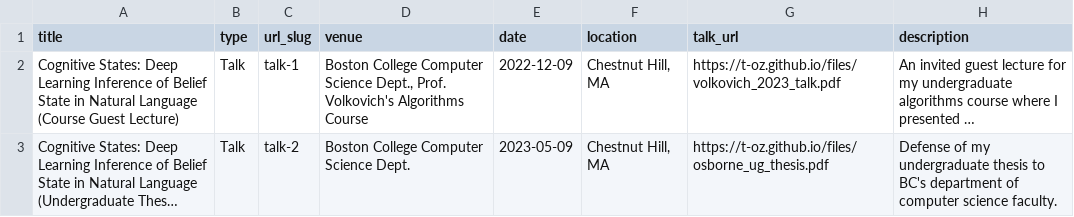
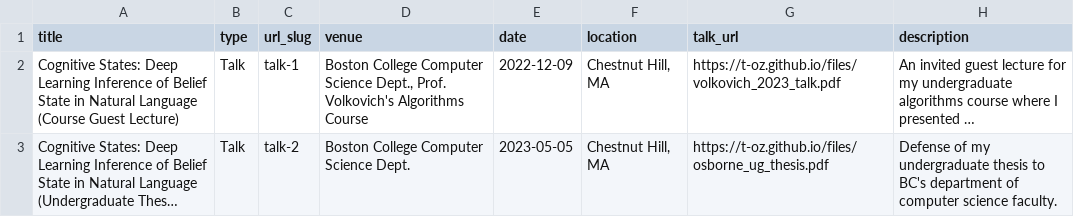
Before and after one commit to t-oz/t-oz.github.io, a TSV file: markdown_generator/talks.tsv, drawn as a sheet; long unchanged cells end in …; the diff names each change by its address in the sheet, - before the commit and + after, or states it on an @@ line.

Commit message:
fixed date

```diff
--- a/markdown_generator/talks.tsv
+++ b/markdown_generator/talks.tsv
-E3 (date): 2023-05-09
+E3 (date): 2023-05-05
```
Also changed, not shown: 1 other file.
